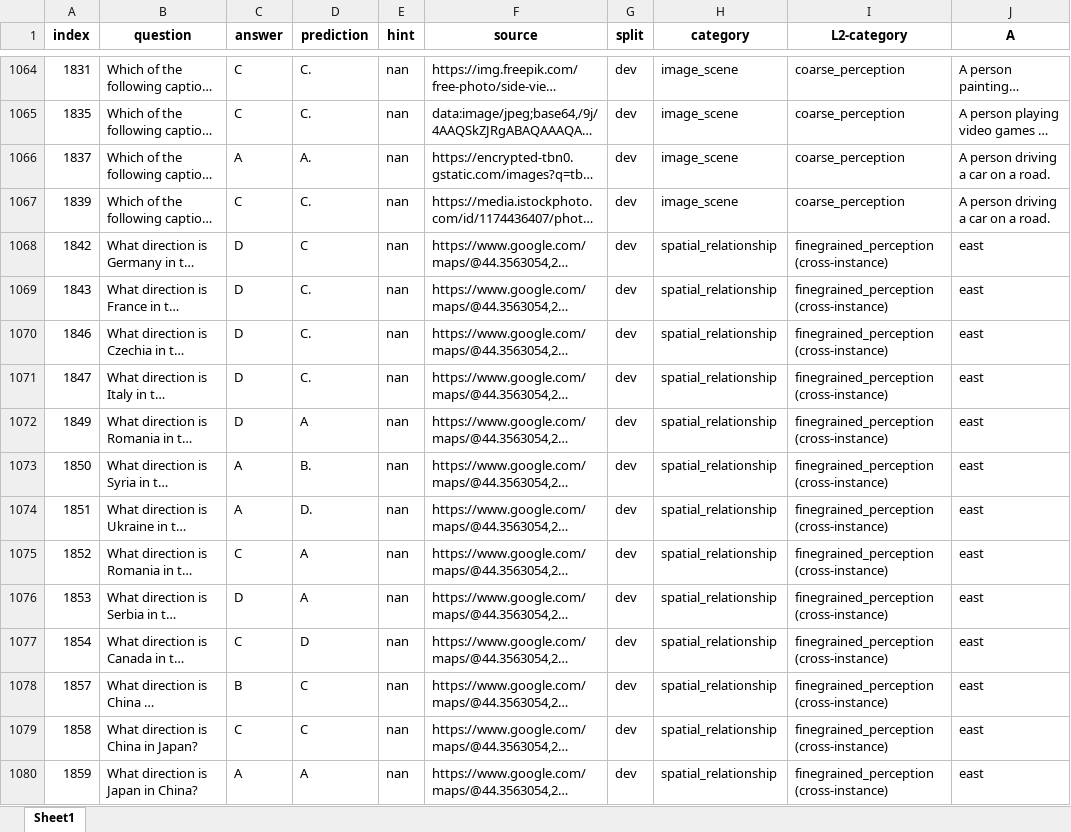
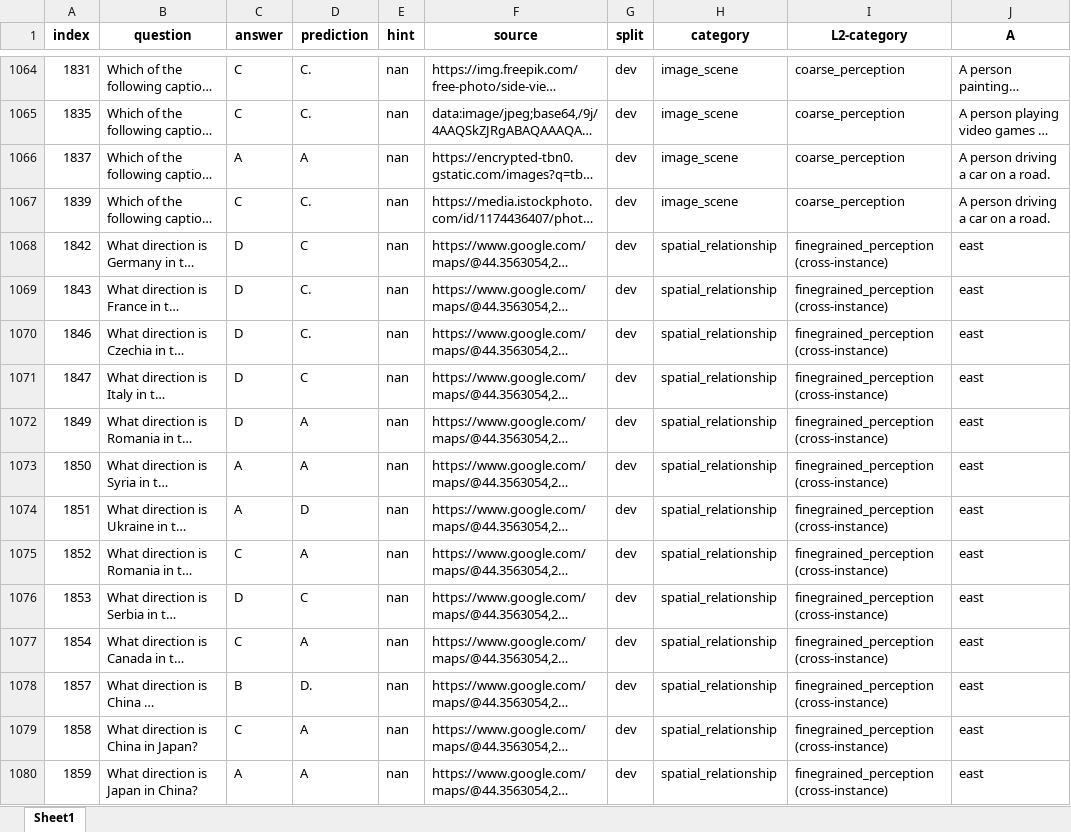
Before and after one commit to Perkzi/IPCV_exp, an Excel workbook: Qwen2-VL/logs/Qwen2-VL-7B-Instruct/mmbench_en/pruned_3_ratio_0.95/vit_pruned_3_vit_ratio_0/submissions/mmbench_en_dev_results.xlsx, sheet Sheet1, drawn as a sheet; only a part is shown, gaps mark what is left out; long unchanged cells end in …; values as stored, in another font and other column widths than the file's, no borders; the diff covers the shown part only; the diff names each change by its address in the sheet, - before the commit and + after, or states it on an @@ line.

```diff
--- a/Qwen2-VL/logs/Qwen2-VL-7B-Instruct/mmbench_en/pruned_3_ratio_0.95/vit_pruned_3_vit_ratio_0/submissions/mmbench_en_dev_results.xlsx (sheet Sheet1)
+++ b/Qwen2-VL/logs/Qwen2-VL-7B-Instruct/mmbench_en/pruned_3_ratio_0.95/vit_pruned_3_vit_ratio_0/submissions/mmbench_en_dev_results.xlsx (sheet Sheet1)
-D1066 (prediction): A.
+D1066 (prediction): A
-D1071 (prediction): C.
+D1071 (prediction): C
-D1073 (prediction): B.
+D1073 (prediction): A
-D1074 (prediction): D.
+D1074 (prediction): D
-D1076 (prediction): A
+D1076 (prediction): C
-D1077 (prediction): D
+D1077 (prediction): A
-D1078 (prediction): C
+D1078 (prediction): D.
-D1079 (prediction): C
+D1079 (prediction): A
```
Also changed, not shown: 1202 edited cells elsewhere in this sheet, Qwen2-VL/logs/Qwen2-VL-7B-Instruct/mmbench_en/pruned_3_ratio_0.229/vit_pruned_3_vit_ratio_0/submissions/mmbench_en_dev_results.xlsx, Qwen2-VL/logs/Qwen2-VL-7B-Instruct/mmbench_en/pruned_3_ratio_0.229/vit_pruned_3_vit_ratio_0/submissions/mmbench_en_test_results.xlsx, 26 other files.
